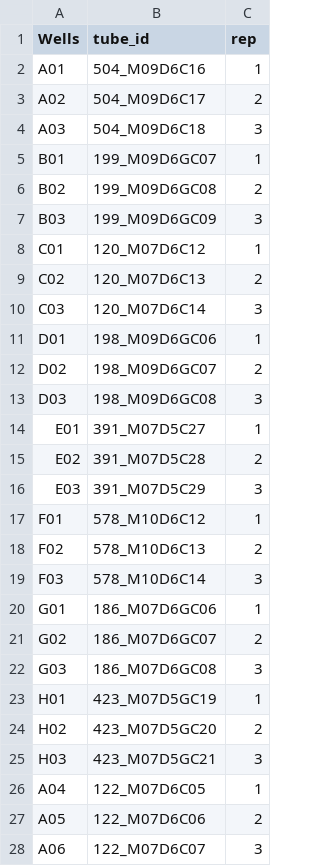
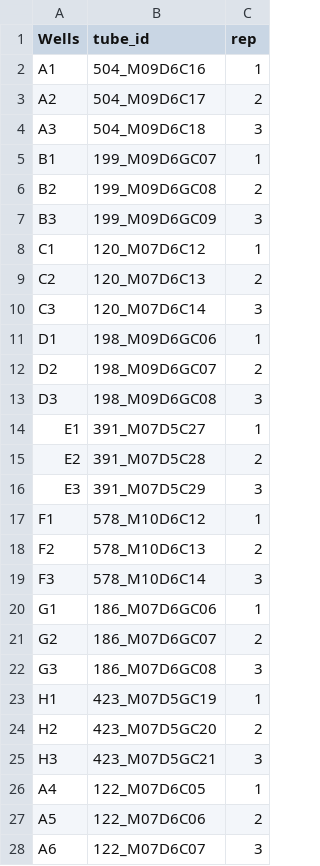
Before and after one commit to jessibernardin/Bacterial_growth_curve_tutorial, a CSV file: 05_metadata/plate_meta_11_16_2023.csv, drawn as a sheet; only a part is shown; the diff covers the shown part only.

Commit message:
update with new data

```diff
--- a/05_metadata/plate_meta_11_16_2023.csv
+++ b/05_metadata/plate_meta_11_16_2023.csv
@@ -1,28 +1,28 @@
 Wells,tube_id,rep
-A01,504_M09D6C16,1
-A02,504_M09D6C17,2
-A03,504_M09D6C18,3
-B01,199_M09D6GC07,1
-B02,199_M09D6GC08,2
-B03,199_M09D6GC09,3
-C01,120_M07D6C12,1
-C02,120_M07D6C13,2
-C03,120_M07D6C14,3
-D01,198_M09D6GC06,1
-D02,198_M09D6GC07,2
-D03,198_M09D6GC08,3
-E01,391_M07D5C27,1
-E02,391_M07D5C28,2
-E03,391_M07D5C29,3
-F01,578_M10D6C12,1
-F02,578_M10D6C13,2
-F03,578_M10D6C14,3
-G01,186_M07D6GC06,1
-G02,186_M07D6GC07,2
-G03,186_M07D6GC08,3
-H01,423_M07D5GC19,1
-H02,423_M07D5GC20,2
-H03,423_M07D5GC21,3
-A04,122_M07D6C05,1
-A05,122_M07D6C06,2
-A06,122_M07D6C07,3
+A1,504_M09D6C16,1
+A2,504_M09D6C17,2
+A3,504_M09D6C18,3
+B1,199_M09D6GC07,1
+B2,199_M09D6GC08,2
+B3,199_M09D6GC09,3
+C1,120_M07D6C12,1
+C2,120_M07D6C13,2
+C3,120_M07D6C14,3
+D1,198_M09D6GC06,1
+D2,198_M09D6GC07,2
+D3,198_M09D6GC08,3
+E1,391_M07D5C27,1
+E2,391_M07D5C28,2
+E3,391_M07D5C29,3
+F1,578_M10D6C12,1
+F2,578_M10D6C13,2
+F3,578_M10D6C14,3
+G1,186_M07D6GC06,1
+G2,186_M07D6GC07,2
+G3,186_M07D6GC08,3
+H1,423_M07D5GC19,1
+H2,423_M07D5GC20,2
+H3,423_M07D5GC21,3
+A4,122_M07D6C05,1
+A5,122_M07D6C06,2
+A6,122_M07D6C07,3
```
Also changed, not shown: 22 edited cells elsewhere in this file, 13 other files.
